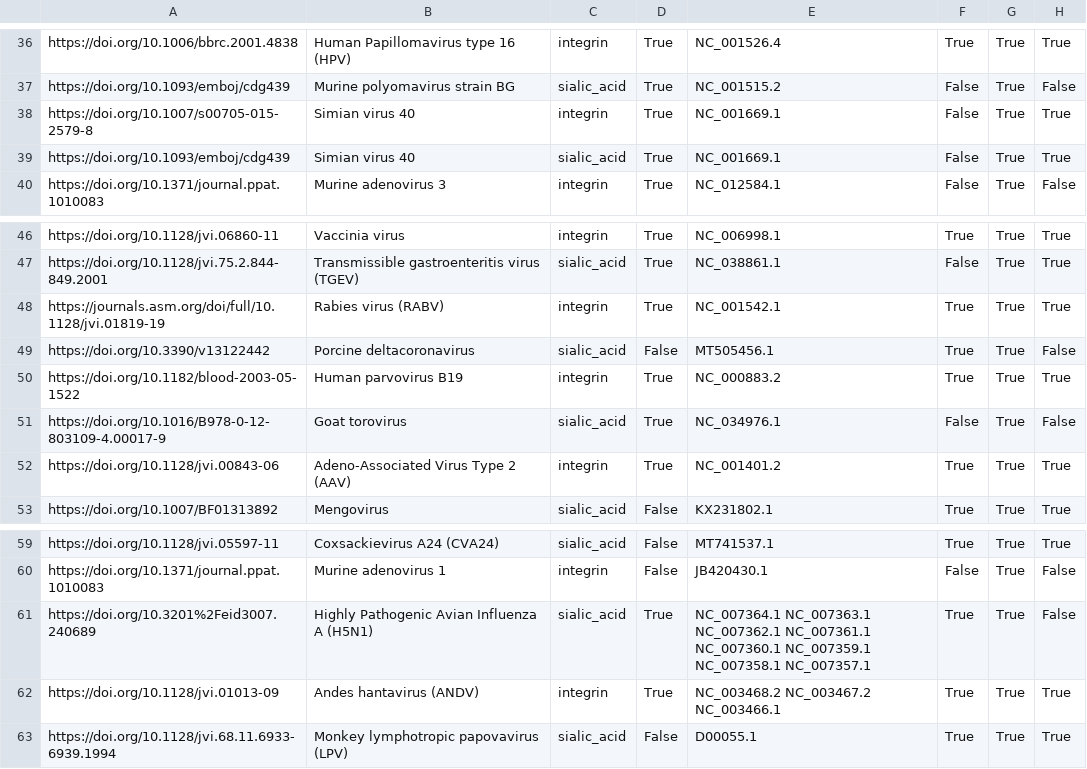
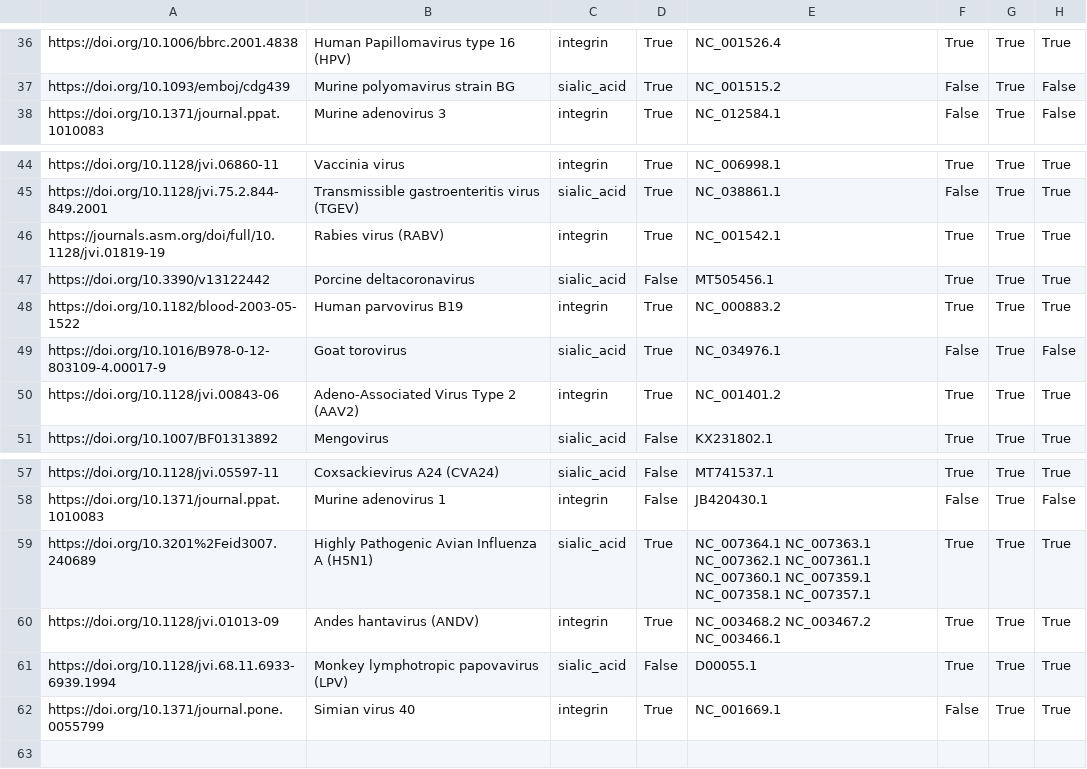
Before and after one commit to lanl/ldrd_virus_work, a CSV file: viral_seq/data/receptor_training.csv, drawn as a sheet; only a part is shown, gaps mark what is left out.

Commit message:
ENH: Cleaned up (i.e., made minor edits to) `receptor_training.csv` once again
[ci skip]

```diff
--- a/viral_seq/data/receptor_training.csv
+++ b/viral_seq/data/receptor_training.csv
@@ -37,4 +37,2 @@ https://doi.org/10.1006/bbrc.2001.4838,Human Papillomavirus type 16 (HPV),integr
 https://doi.org/10.1093/emboj/cdg439,Murine polyomavirus strain BG,sialic_acid,True,NC_001515.2,False,True,False
-https://doi.org/10.1007/s00705-015-2579-8,Simian virus 40,integrin,True,NC_001669.1,False,True,True
-https://doi.org/10.1093/emboj/cdg439,Simian virus 40,sialic_acid,True,NC_001669.1,False,True,True
 https://doi.org/10.1371/journal.ppat.1010083,Murine adenovirus 3,integrin,True,NC_012584.1,False,True,False
@@ -48,6 +46,6 @@ https://doi.org/10.1128/jvi.75.2.844-849.2001,Transmissible gastroenteritis viru
 https://journals.asm.org/doi/full/10.1128/jvi.01819-19,Rabies virus (RABV),integrin,True,NC_001542.1,True,True,True
-https://doi.org/10.3390/v13122442,Porcine deltacoronavirus,sialic_acid,False,MT505456.1,True,True,False
+https://doi.org/10.3390/v13122442,Porcine deltacoronavirus,sialic_acid,False,MT505456.1,True,True,True
 https://doi.org/10.1182/blood-2003-05-1522,Human parvovirus B19,integrin,True,NC_000883.2,True,True,True
 https://doi.org/10.1016/B978-0-12-803109-4.00017-9,Goat torovirus,sialic_acid,True,NC_034976.1,False,True,False
-https://doi.org/10.1128/jvi.00843-06,Adeno-Associated Virus Type 2 (AAV),integrin,True,NC_001401.2,True,True,True
+https://doi.org/10.1128/jvi.00843-06,Adeno-Associated Virus Type 2 (AAV2),integrin,True,NC_001401.2,True,True,True
 https://doi.org/10.1007/BF01313892,Mengovirus,sialic_acid,False,KX231802.1,True,True,True
@@ -60,4 +58,5 @@ https://doi.org/10.1128/jvi.05597-11,Coxsackievirus A24 (CVA24),sialic_acid,Fals
 https://doi.org/10.1371/journal.ppat.1010083,Murine adenovirus 1,integrin,False,JB420430.1,False,True,False
-https://doi.org/10.3201%2Feid3007.240689,Highly Pathogenic Avian Influenza A (H5N1),sialic_acid,True,NC_007364.1 NC_007363.1 NC_007362.1 NC_007361.1 NC_007360.1 NC_007359.1 NC_007358.1 NC_007357.1,True,True,False
+https://doi.org/10.3201%2Feid3007.240689,Highly Pathogenic Avian Influenza A (H5N1),sialic_acid,True,NC_007364.1 NC_007363.1 NC_007362.1 NC_007361.1 NC_007360.1 NC_007359.1 NC_007358.1 NC_007357.1,True,True,True
 https://doi.org/10.1128/jvi.01013-09,Andes hantavirus (ANDV),integrin,True,NC_003468.2 NC_003467.2 NC_003466.1,True,True,True
 https://doi.org/10.1128/jvi.68.11.6933-6939.1994,Monkey lymphotropic papovavirus (LPV),sialic_acid,False,D00055.1,True,True,True
+https://doi.org/10.1371/journal.pone.0055799,Simian virus 40,integrin,True,NC_001669.1,False,True,True
```
